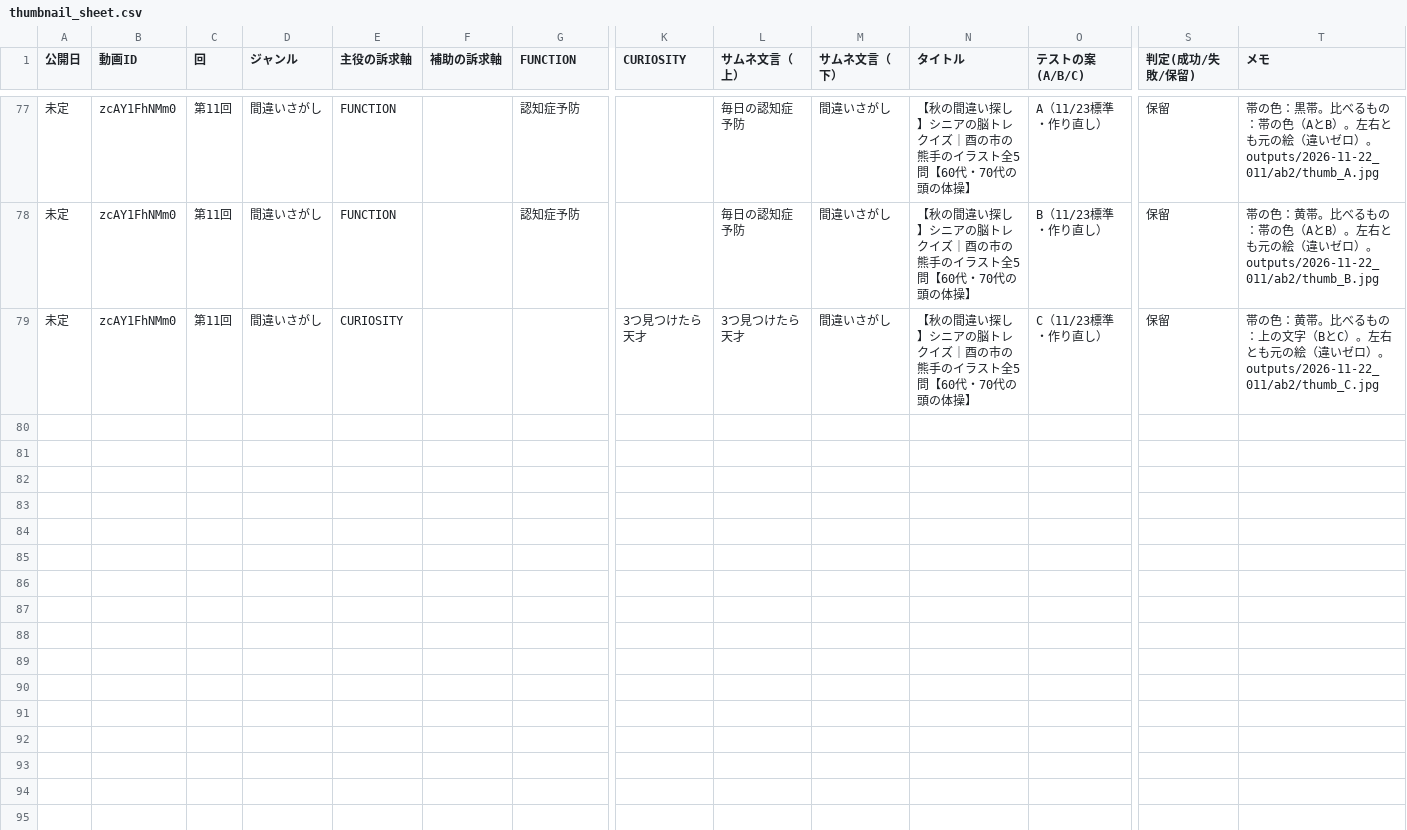
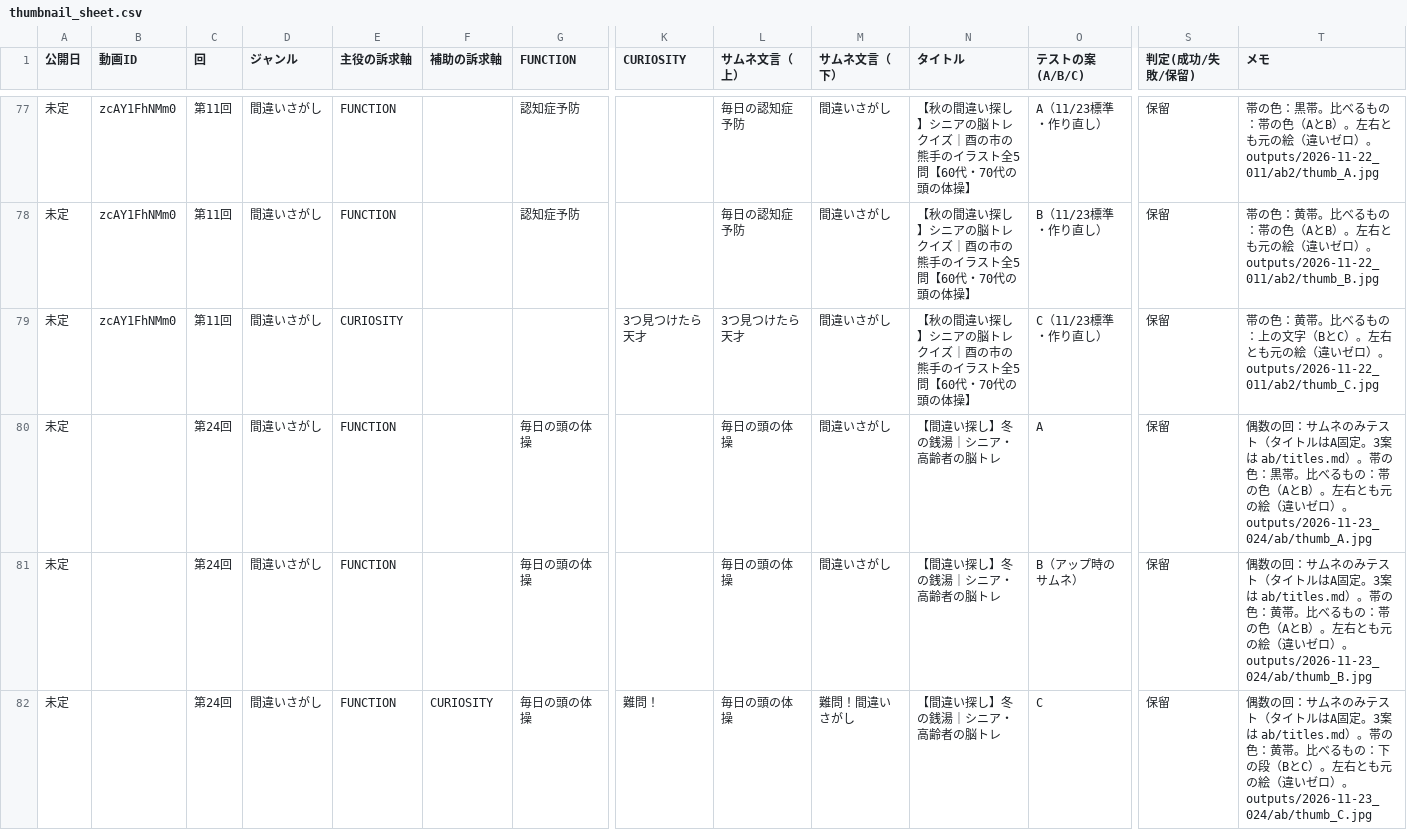
Before and after one commit to koyomi-noutore/koyomi-company, a CSV file: departments/analytics/thumbnail_sheet.csv, drawn as a sheet; only a part is shown, gaps mark what is left out; rows hold the shown columns only; the diff names each change by its address in the sheet, - before the commit and + after, or states it on an @@ line.

```diff
--- a/departments/analytics/thumbnail_sheet.csv
+++ b/departments/analytics/thumbnail_sheet.csv
+row 80: 未定 |  | 第24回 | 間違いさがし | FUNCTION |  | 毎日の頭の体操 |  | 毎日の頭の体操 | 間違いさがし | 【間違い探し】冬の銭湯｜シニア・高齢者の脳トレ | A | 保留 | 偶数の回：サムネのみテスト（タイトルはA固定。3案は ab/titles.md）。帯の色：黒帯。比べるもの：帯の色（AとB）。左右とも元の絵（違いゼロ）。outputs/2026-11-23_024/ab/thumb_A.jpg
+row 81: 未定 |  | 第24回 | 間違いさがし | FUNCTION |  | 毎日の頭の体操 |  | 毎日の頭の体操 | 間違いさがし | 【間違い探し】冬の銭湯｜シニア・高齢者の脳トレ | B（アップ時のサムネ） | 保留 | 偶数の回：サムネのみテスト（タイトルはA固定。3案は ab/titles.md）。帯の色：黄帯。比べるもの：帯の色（AとB）。左右とも元の絵（違いゼロ）。outputs/2026-11-23_024/ab/thumb_B.jpg
+row 82: 未定 |  | 第24回 | 間違いさがし | FUNCTION | CURIOSITY | 毎日の頭の体操 | 難問！ | 毎日の頭の体操 | 難問！間違いさがし | 【間違い探し】冬の銭湯｜シニア・高齢者の脳トレ | C | 保留 | 偶数の回：サムネのみテスト（タイトルはA固定。3案は ab/titles.md）。帯の色：黄帯。比べるもの：下の段（BとC）。左右とも元の絵（違いゼロ）。outputs/2026-11-23_024/ab/thumb_C.jpg
```
Also changed, not shown: 8 other files.
